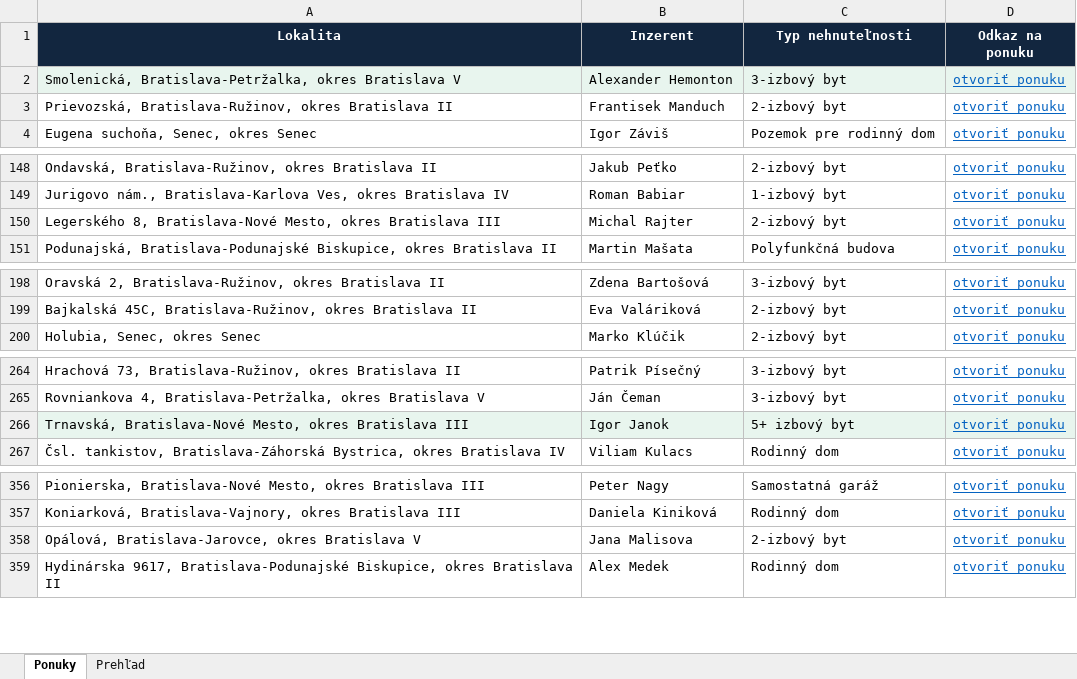
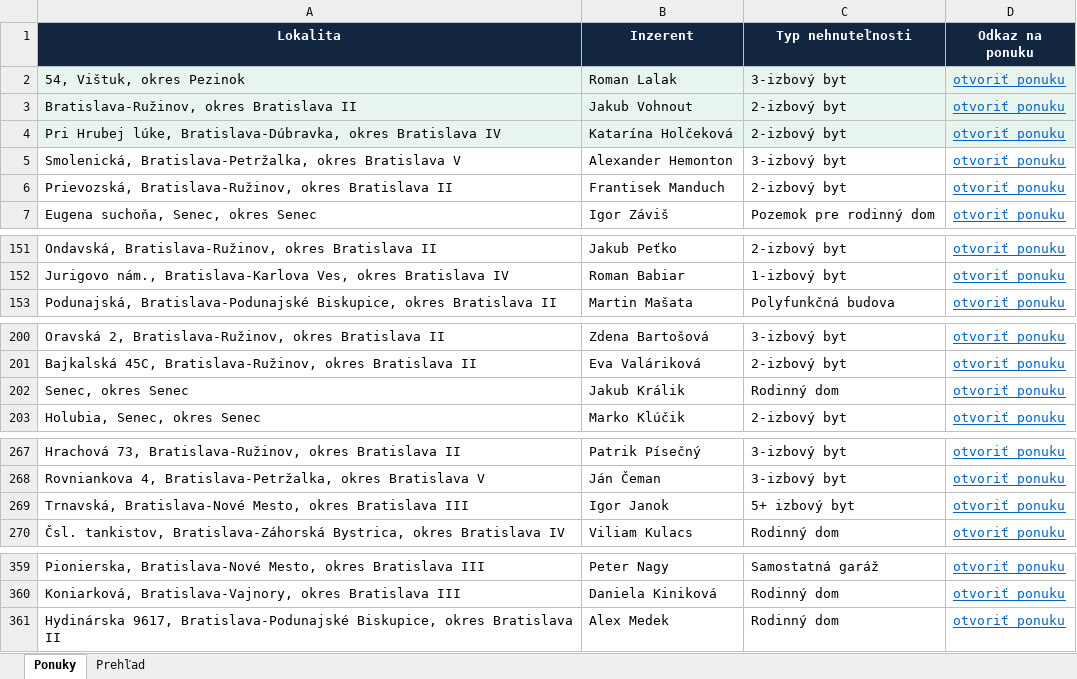
Before and after one commit to mrkubis-nest/nehnutelnosti-scraper, an Excel workbook: public/ponuky.xlsx, sheet Ponuky, drawn as a sheet; only a part is shown, gaps mark what is left out; values as stored, in another font and other column widths than the file's, no borders; removed rows and columns are numbered as before the commit, all else as after; the diff names each change by its address in the sheet, - before the commit and + after, or states it on an @@ line.

```diff
--- a/public/ponuky.xlsx (sheet Ponuky)
+++ b/public/ponuky.xlsx (sheet Ponuky)
+row 2: 54, Vištuk, okres Pezinok | Roman Lalak | 3-izbový byt | otvoriť ponuku
+row 3: Bratislava-Ružinov, okres Bratislava II | Jakub Vohnout | 2-izbový byt | otvoriť ponuku
+row 4: Pri Hrubej lúke, Bratislava-Dúbravka, okres Bratislava IV | Katarína Holčeková | 2-izbový byt | otvoriť ponuku
-A5:D5 fill: #E8F5EE
+A5:D5 fill: none
-row 150: Legerského 8, Bratislava-Nové Mesto, okres Bratislava III | Michal Rajter | 2-izbový byt | otvoriť ponuku
+row 202: Senec, okres Senec | Jakub Králik | Rodinný dom | otvoriť ponuku
-A269:D269 fill: #E8F5EE
+A269:D269 fill: none
-row 358: Opálová, Bratislava-Jarovce, okres Bratislava V | Jana Malisova | 2-izbový byt | otvoriť ponuku
```
Also changed, not shown: sheet Prehľad, 2 other files.
